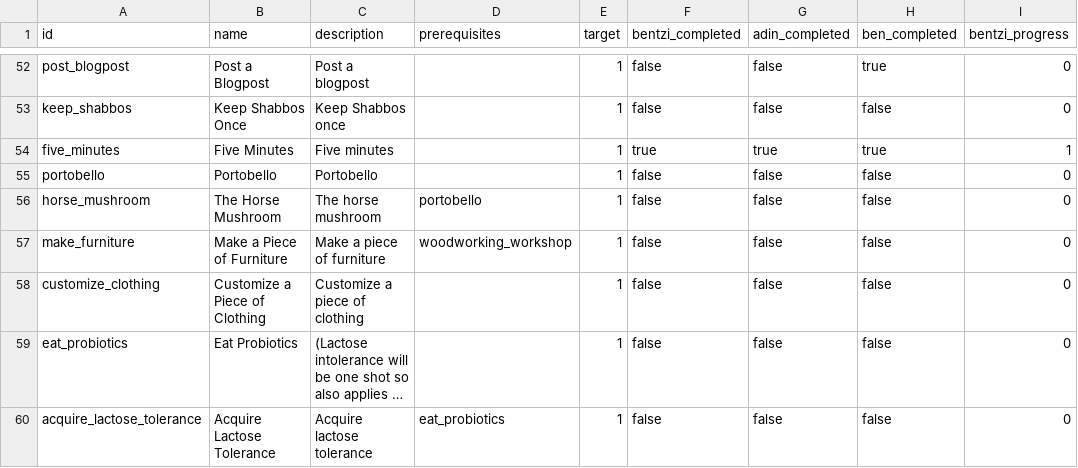
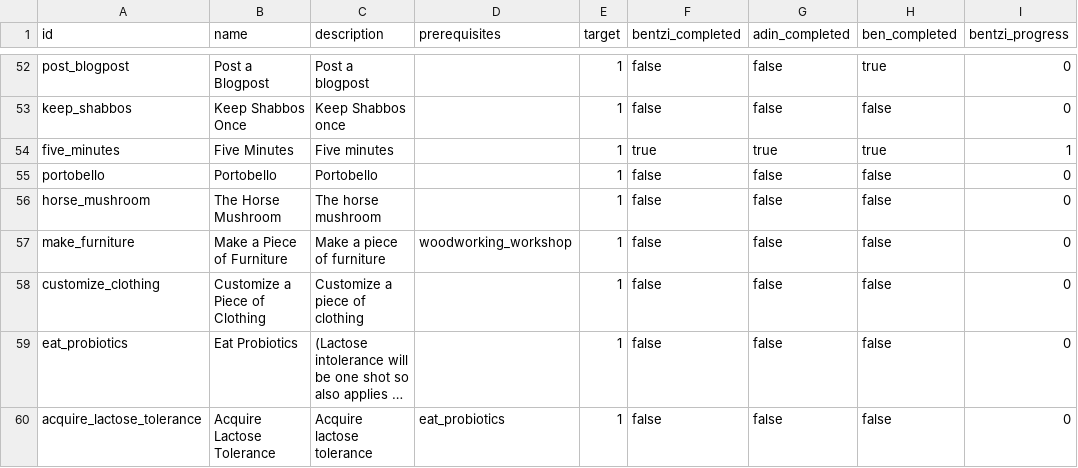
Before and after one commit to benpomeranz/benpomeranz.github.io, a CSV file: achievements/achievements.csv, drawn as a sheet; only a part is shown, gaps mark what is left out; long unchanged cells end in …; the diff names each change by its address in the sheet, - before the commit and + after, or states it on an @@ line.

Commit message:
Update achievements data

```diff
--- a/achievements/achievements.csv
+++ b/achievements/achievements.csv
-D56 (prerequisites): portobello
+D56 (prerequisites): (empty)
```
